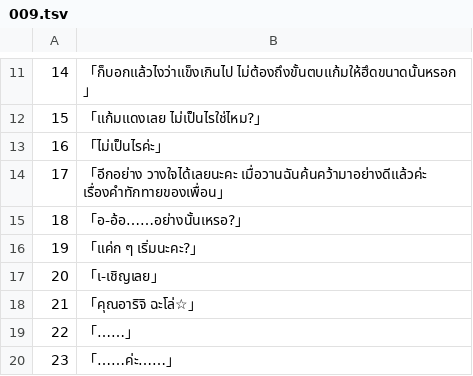
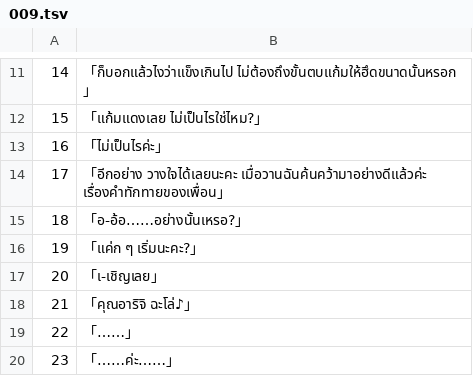
Before and after one commit to Jiranon-K/senrenbanka-thai, a TSV file: thai_work/th/009.tsv, drawn as a sheet; only a part is shown, gaps mark what is left out.

```diff
--- a/thai_work/th/009.tsv
+++ b/thai_work/th/009.tsv
@@ -17,3 +17,3 @@
 20	「เ-เชิญเลย」
-21	「คุณอาริจิ ฉะโล่☆」
+21	「คุณอาริจิ ฉะโล่♪」
 22	「……」
```
Also changed, not shown: thai_work/th/012.tsv, thai_work/th/303.tsv, 5 other files.
